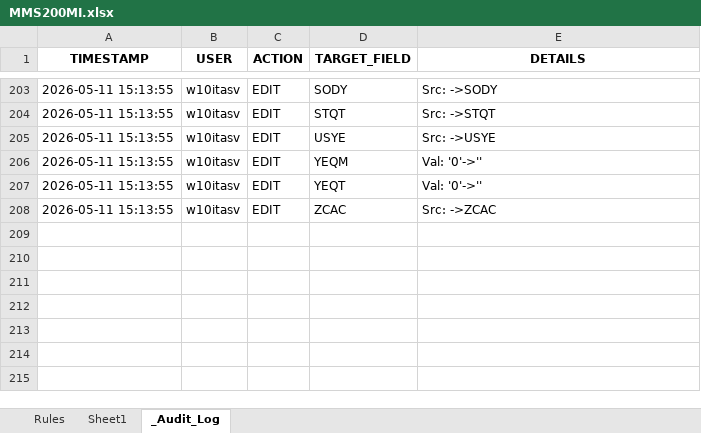
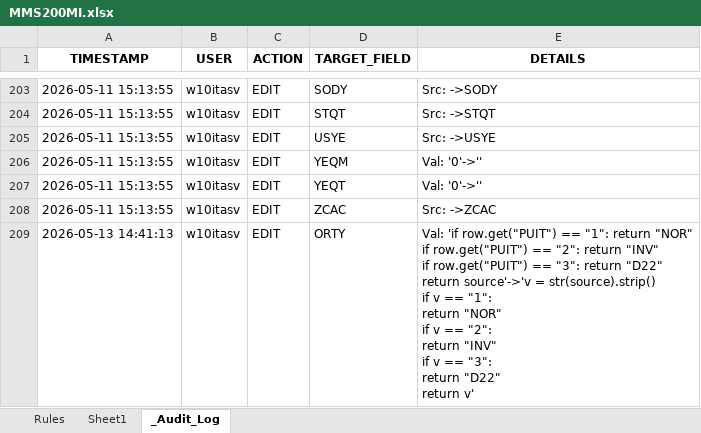
Before and after one commit to andresvicente-winpak/DataMigrationTool, an Excel workbook: config/rules/MMS200MI.xlsx, sheet _Audit_Log, drawn as a sheet; only a part is shown, gaps mark what is left out; values as stored, in another font and other column widths than the file's, no borders; ↵ is a line break in a cell; the diff names each change by its address in the sheet, - before the commit and + after, or states it on an @@ line.

```diff
--- a/config/rules/MMS200MI.xlsx (sheet _Audit_Log)
+++ b/config/rules/MMS200MI.xlsx (sheet _Audit_Log)
+row 209: 2026-05-13 14:41:13 | w10itasv | EDIT | ORTY | Val: 'if row.get("PUIT") == "1": return "NOR" ↵ if row.get("PUIT") == "2": return "INV" ↵ if row.get("PUIT") == "3": return "D22" ↵ return source'->'v = str(source).strip() ↵ if v == "1": ↵ return "NOR" ↵ if v == "2": ↵ return "INV" ↵ if v == "3": ↵ return "D22" ↵ return v'
```
Also changed, not shown: sheet Rules, raw_data/MITBAL_20250513.xlsx, surgical_staging/STAGED_CRS620MI_Supplier_Addresses.xlsx, 7 other files.
